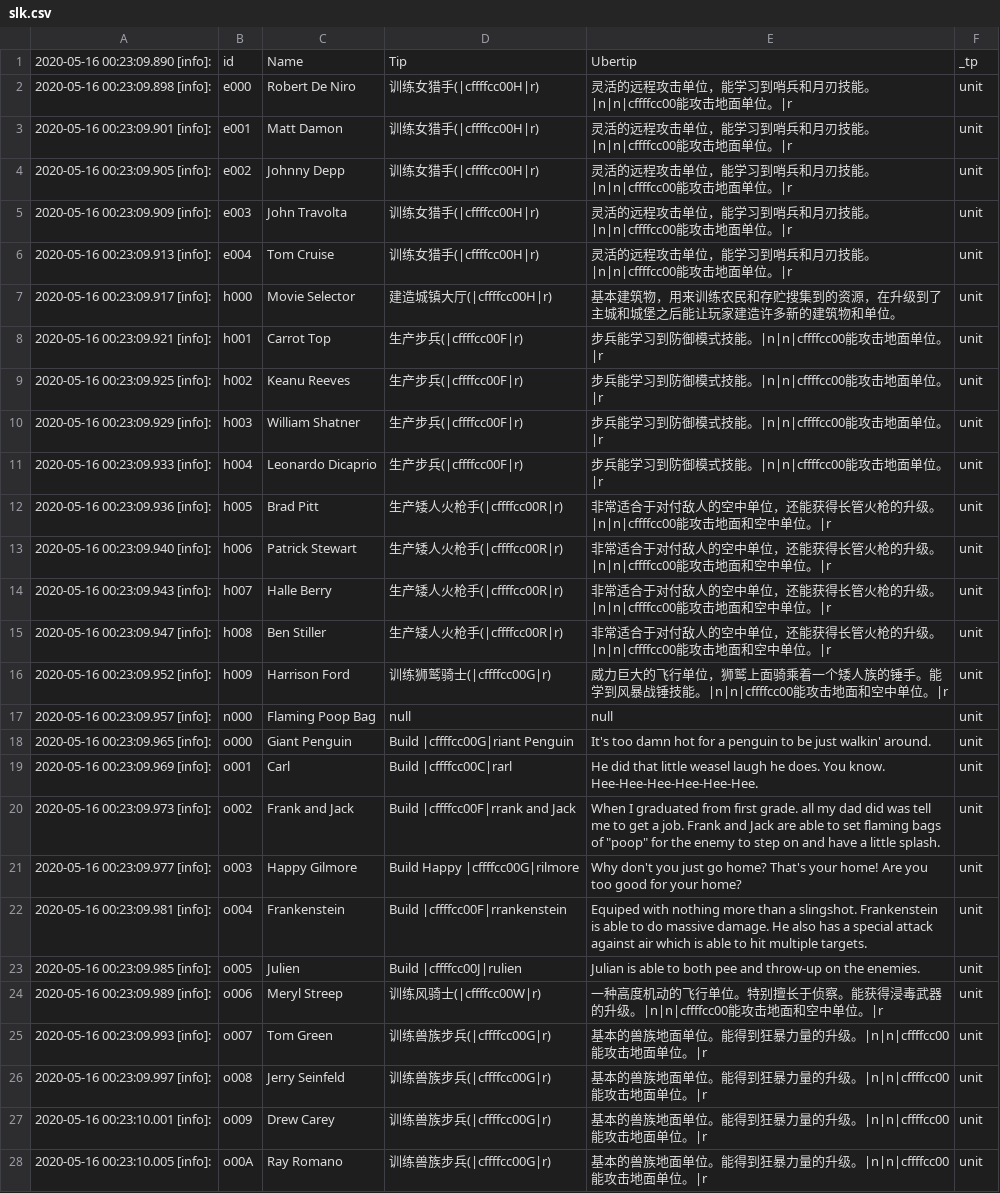
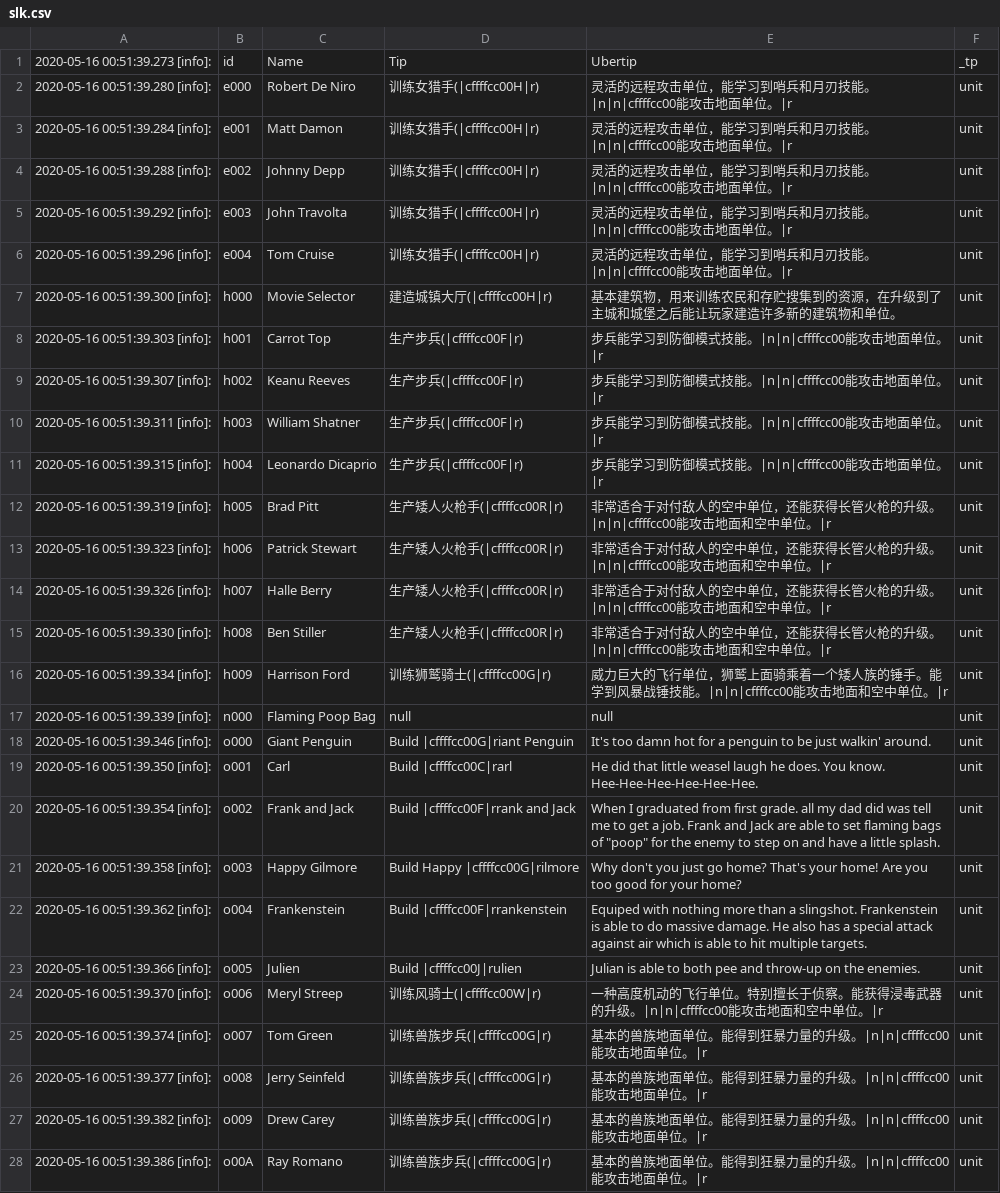
Before and after one commit to laishuan/war3_first, a CSV file: tools/slk.csv, drawn as a sheet; only a part is shown; the diff covers the shown part only; the diff names each change by its address in the sheet, - before the commit and + after, or states it on an @@ line.

```diff
--- a/tools/slk.csv
+++ b/tools/slk.csv
-A1: 2020-05-16 00:23:09.890 [info]:
+A1: 2020-05-16 00:51:39.273 [info]:
-A2: 2020-05-16 00:23:09.898 [info]:
+A2: 2020-05-16 00:51:39.280 [info]:
-A3: 2020-05-16 00:23:09.901 [info]:
+A3: 2020-05-16 00:51:39.284 [info]:
-A4: 2020-05-16 00:23:09.905 [info]:
+A4: 2020-05-16 00:51:39.288 [info]:
-A5: 2020-05-16 00:23:09.909 [info]:
+A5: 2020-05-16 00:51:39.292 [info]:
-A6: 2020-05-16 00:23:09.913 [info]:
+A6: 2020-05-16 00:51:39.296 [info]:
-A7: 2020-05-16 00:23:09.917 [info]:
+A7: 2020-05-16 00:51:39.300 [info]:
-A8: 2020-05-16 00:23:09.921 [info]:
+A8: 2020-05-16 00:51:39.303 [info]:
-A9: 2020-05-16 00:23:09.925 [info]:
+A9: 2020-05-16 00:51:39.307 [info]:
-A10: 2020-05-16 00:23:09.929 [info]:
+A10: 2020-05-16 00:51:39.311 [info]:
-A11: 2020-05-16 00:23:09.933 [info]:
+A11: 2020-05-16 00:51:39.315 [info]:
-A12: 2020-05-16 00:23:09.936 [info]:
+A12: 2020-05-16 00:51:39.319 [info]:
-A13: 2020-05-16 00:23:09.940 [info]:
+A13: 2020-05-16 00:51:39.323 [info]:
-A14: 2020-05-16 00:23:09.943 [info]:
+A14: 2020-05-16 00:51:39.326 [info]:
-A15: 2020-05-16 00:23:09.947 [info]:
+A15: 2020-05-16 00:51:39.330 [info]:
-A16: 2020-05-16 00:23:09.952 [info]:
+A16: 2020-05-16 00:51:39.334 [info]:
-A17: 2020-05-16 00:23:09.957 [info]:
+A17: 2020-05-16 00:51:39.339 [info]:
-A18: 2020-05-16 00:23:09.965 [info]:
+A18: 2020-05-16 00:51:39.346 [info]:
-A19: 2020-05-16 00:23:09.969 [info]:
+A19: 2020-05-16 00:51:39.350 [info]:
-A20: 2020-05-16 00:23:09.973 [info]:
+A20: 2020-05-16 00:51:39.354 [info]:
-A21: 2020-05-16 00:23:09.977 [info]:
+A21: 2020-05-16 00:51:39.358 [info]:
-A22: 2020-05-16 00:23:09.981 [info]:
+A22: 2020-05-16 00:51:39.362 [info]:
-A23: 2020-05-16 00:23:09.985 [info]:
+A23: 2020-05-16 00:51:39.366 [info]:
-A24: 2020-05-16 00:23:09.989 [info]:
+A24: 2020-05-16 00:51:39.370 [info]:
-A25: 2020-05-16 00:23:09.993 [info]:
+A25: 2020-05-16 00:51:39.374 [info]:
-A26: 2020-05-16 00:23:09.997 [info]:
+A26: 2020-05-16 00:51:39.377 [info]:
-A27: 2020-05-16 00:23:10.001 [info]:
+A27: 2020-05-16 00:51:39.382 [info]:
-A28: 2020-05-16 00:23:10.005 [info]:
+A28: 2020-05-16 00:51:39.386 [info]:
```
Also changed, not shown: 57 edited cells elsewhere in this file, 4 other files.
